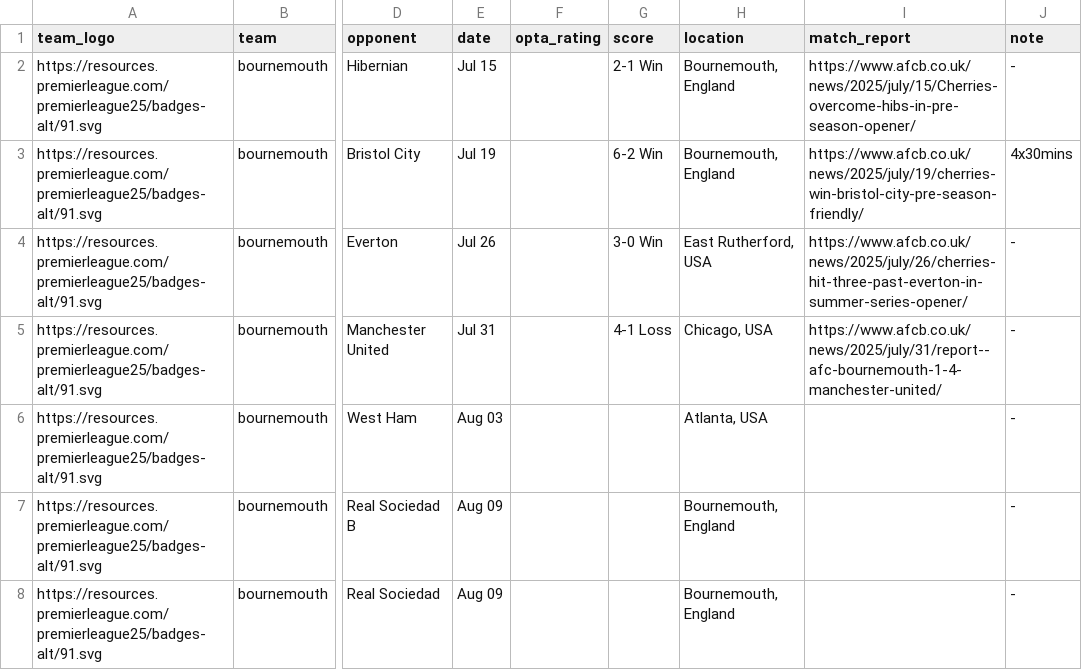
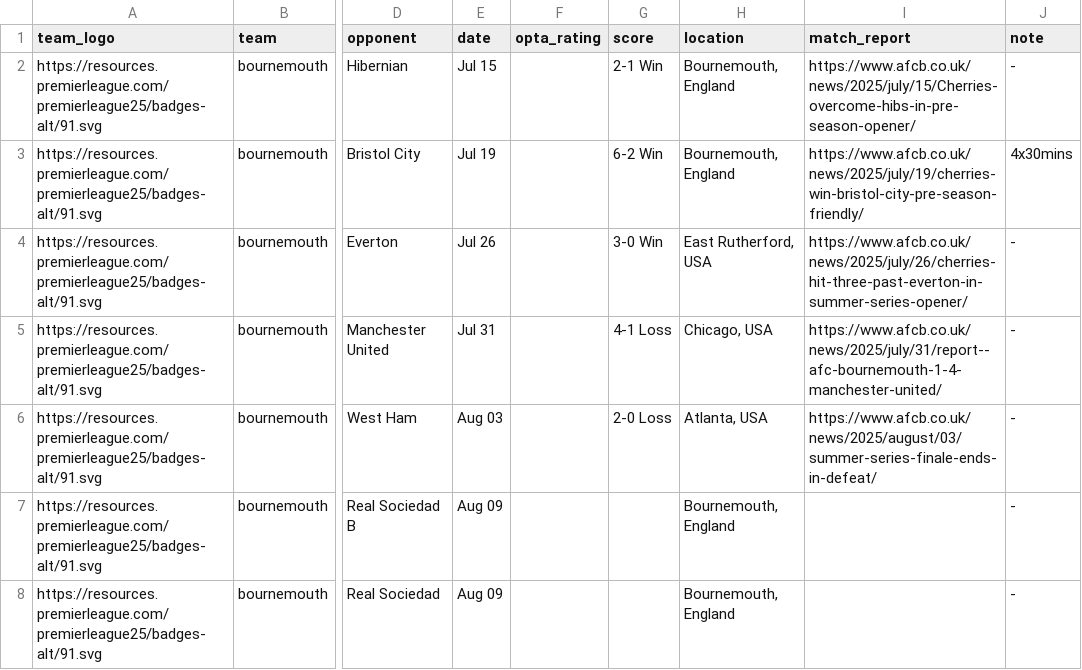
Before and after one commit to Chris6YS/quarto-website-6ys, a CSV file: posts/EPL_preseason_25/data/bournemouth_ps.csv, drawn as a sheet; only a part is shown, gaps mark what is left out; the diff names each change by its address in the sheet, - before the commit and + after, or states it on an @@ line.

```diff
--- a/posts/EPL_preseason_25/data/bournemouth_ps.csv
+++ b/posts/EPL_preseason_25/data/bournemouth_ps.csv
-G6 (score): (empty)
+G6 (score): 2-0 Loss
-I6 (match_report): (empty)
+I6 (match_report): https://www.afcb.co.uk/news/2025/august/03/summer-series-finale-ends-in-defeat/
```
Also changed, not shown: posts/EPL_preseason_25/data/manunited_ps.csv, posts/EPL_preseason_25/data/newcastle_ps.csv, 9 other files.
